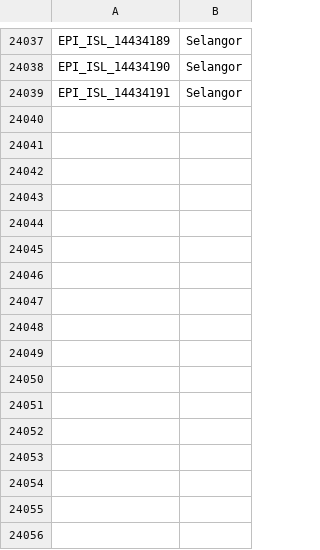
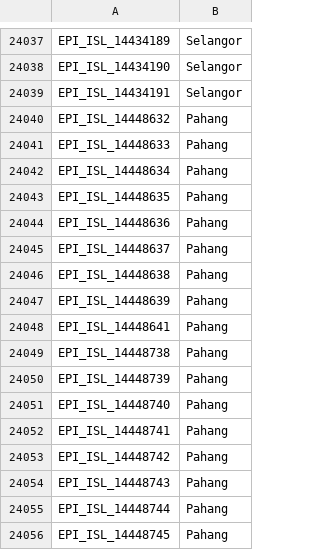
Before and after one commit to mgvi-nibm/c19-gsv, a CSV file: location.csv, drawn as a sheet; only a part is shown, gaps mark what is left out.

```diff
--- a/location.csv
+++ b/location.csv
@@ -24039 +24039,18 @@
 "EPI_ISL_14434191","Selangor"
+"EPI_ISL_14448632","Pahang"
+"EPI_ISL_14448633","Pahang"
+"EPI_ISL_14448634","Pahang"
+"EPI_ISL_14448635","Pahang"
+"EPI_ISL_14448636","Pahang"
+"EPI_ISL_14448637","Pahang"
+"EPI_ISL_14448638","Pahang"
+"EPI_ISL_14448639","Pahang"
+"EPI_ISL_14448641","Pahang"
+"EPI_ISL_14448738","Pahang"
+"EPI_ISL_14448739","Pahang"
+"EPI_ISL_14448740","Pahang"
+"EPI_ISL_14448741","Pahang"
+"EPI_ISL_14448742","Pahang"
+"EPI_ISL_14448743","Pahang"
+"EPI_ISL_14448744","Pahang"
+"EPI_ISL_14448745","Pahang"
```
Also changed, not shown: clades.csv, gender.csv, 11 other files.
